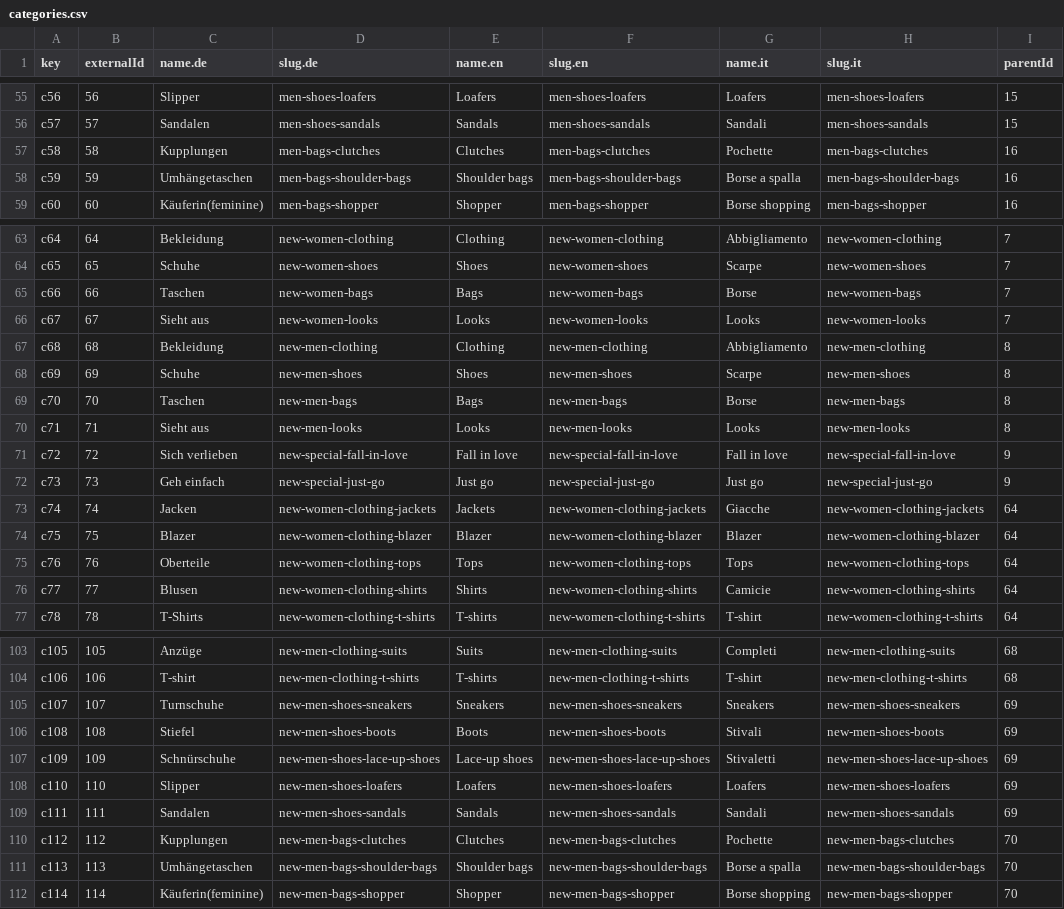
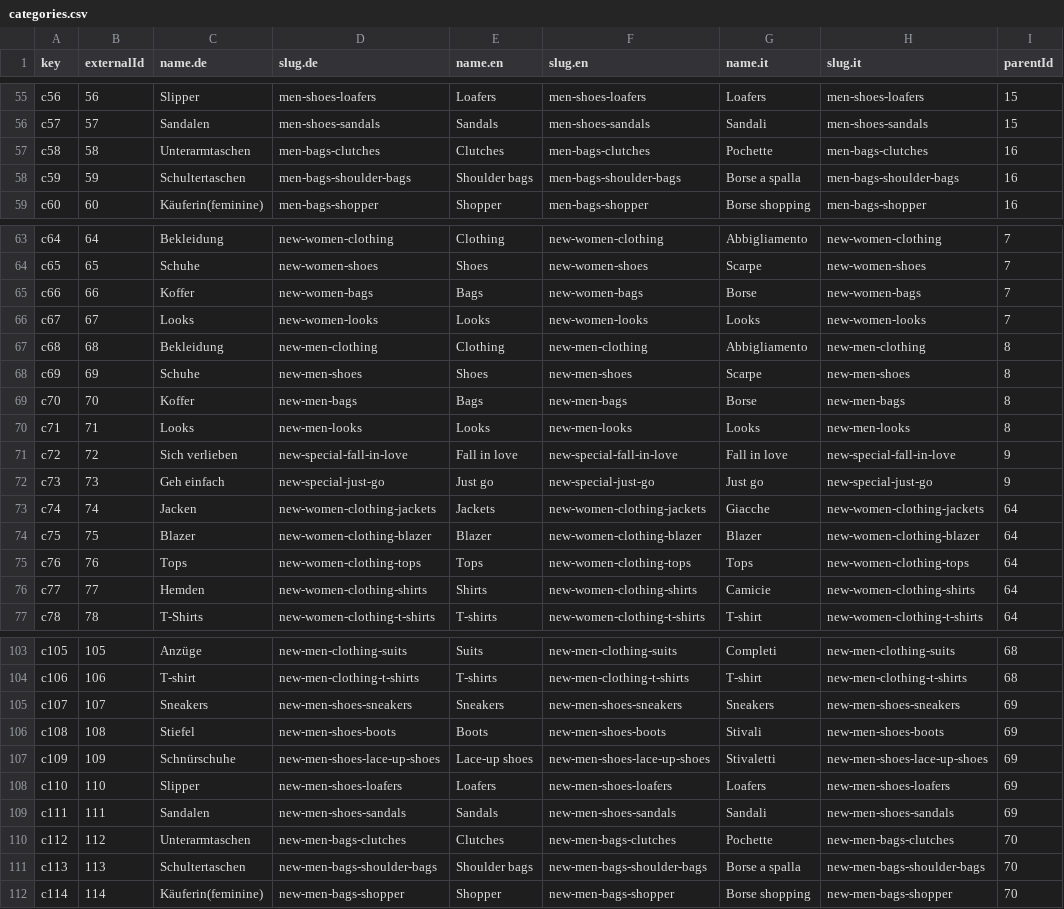
Before and after one commit to commercetools/commercetools-sunrise-data, a CSV file: data/categories.csv, drawn as a sheet; only a part is shown, gaps mark what is left out; the diff covers the shown part only; the diff names each change by its address in the sheet, - before the commit and + after, or states it on an @@ line.

```diff
--- a/data/categories.csv
+++ b/data/categories.csv
-C57 (name.de): Kupplungen
+C57 (name.de): Unterarmtaschen
-C58 (name.de): Umhängetaschen
+C58 (name.de): Schultertaschen
-C65 (name.de): Taschen
+C65 (name.de): Koffer
-C66 (name.de): Sieht aus
+C66 (name.de): Looks
-C69 (name.de): Taschen
+C69 (name.de): Koffer
-C70 (name.de): Sieht aus
+C70 (name.de): Looks
-C75 (name.de): Oberteile
+C75 (name.de): Tops
-C76 (name.de): Blusen
+C76 (name.de): Hemden
-C105 (name.de): Turnschuhe
+C105 (name.de): Sneakers
-C110 (name.de): Kupplungen
+C110 (name.de): Unterarmtaschen
-C111 (name.de): Umhängetaschen
+C111 (name.de): Schultertaschen
```
Also changed, not shown: 17 edited cells elsewhere in this file.
